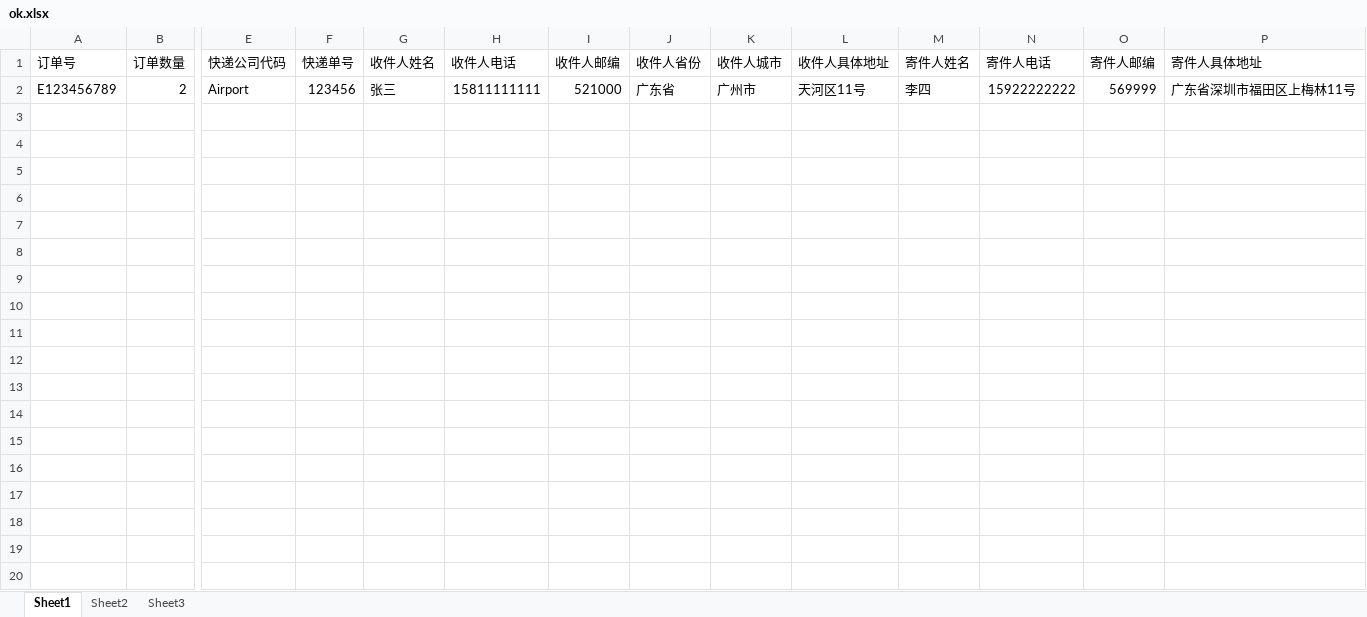
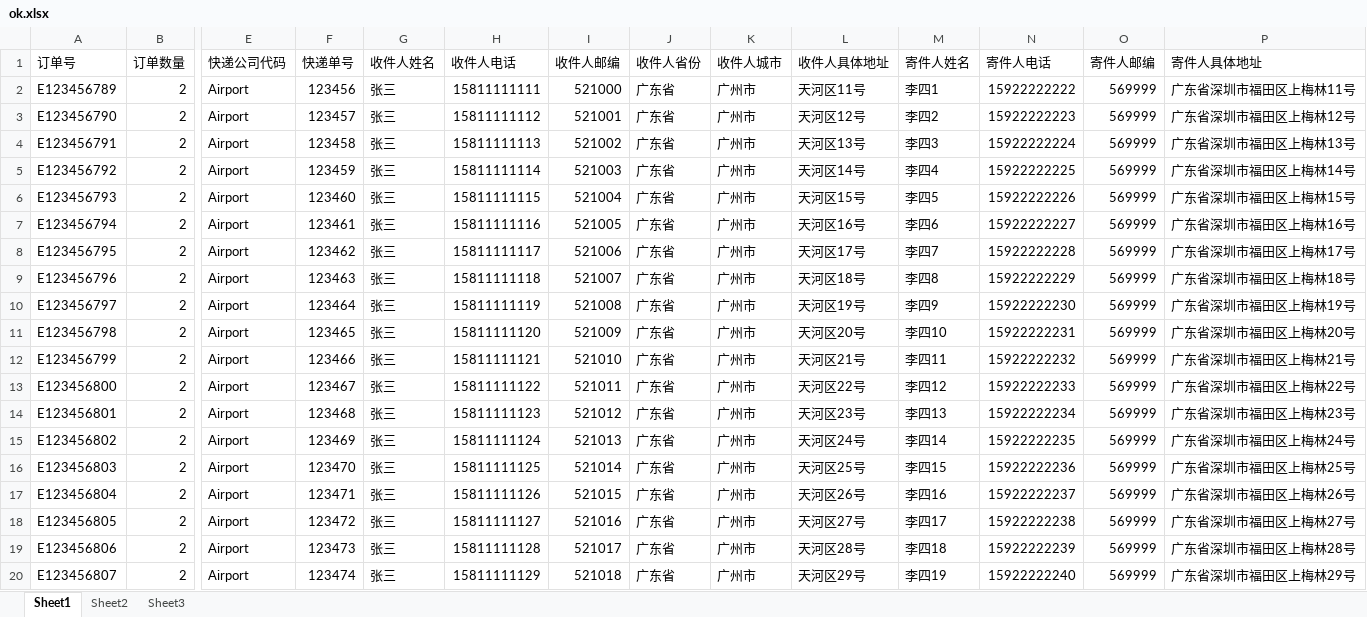
Before and after one commit to Poison-L/print, an Excel workbook: excel/PHPExcel/print/ok.xlsx, sheet Sheet1, drawn as a sheet; only a part is shown, gaps mark what is left out; values as stored, in another font and other column widths than the file's, no borders; rows hold the shown columns only; the diff covers the shown part only; the diff names each change by its address in the sheet, - before the commit and + after, or states it on an @@ line.

```diff
--- a/excel/PHPExcel/print/ok.xlsx (sheet Sheet1)
+++ b/excel/PHPExcel/print/ok.xlsx (sheet Sheet1)
-M2 (寄件人姓名): 李四
+M2 (寄件人姓名): 李四1
+row 3: E123456790 | 2 | Airport | 123457 | 张三 | 15811111112 | 521001 | 广东省 | 广州市 | 天河区12号 | 李四2 | 15922222223 | 569999 | 广东省深圳市福田区上梅林12号
+row 4: E123456791 | 2 | Airport | 123458 | 张三 | 15811111113 | 521002 | 广东省 | 广州市 | 天河区13号 | 李四3 | 15922222224 | 569999 | 广东省深圳市福田区上梅林13号
+row 5: E123456792 | 2 | Airport | 123459 | 张三 | 15811111114 | 521003 | 广东省 | 广州市 | 天河区14号 | 李四4 | 15922222225 | 569999 | 广东省深圳市福田区上梅林14号
+row 6: E123456793 | 2 | Airport | 123460 | 张三 | 15811111115 | 521004 | 广东省 | 广州市 | 天河区15号 | 李四5 | 15922222226 | 569999 | 广东省深圳市福田区上梅林15号
+row 7: E123456794 | 2 | Airport | 123461 | 张三 | 15811111116 | 521005 | 广东省 | 广州市 | 天河区16号 | 李四6 | 15922222227 | 569999 | 广东省深圳市福田区上梅林16号
+row 8: E123456795 | 2 | Airport | 123462 | 张三 | 15811111117 | 521006 | 广东省 | 广州市 | 天河区17号 | 李四7 | 15922222228 | 569999 | 广东省深圳市福田区上梅林17号
+row 9: E123456796 | 2 | Airport | 123463 | 张三 | 15811111118 | 521007 | 广东省 | 广州市 | 天河区18号 | 李四8 | 15922222229 | 569999 | 广东省深圳市福田区上梅林18号
+row 10: E123456797 | 2 | Airport | 123464 | 张三 | 15811111119 | 521008 | 广东省 | 广州市 | 天河区19号 | 李四9 | 15922222230 | 569999 | 广东省深圳市福田区上梅林19号
+row 11: E123456798 | 2 | Airport | 123465 | 张三 | 15811111120 | 521009 | 广东省 | 广州市 | 天河区20号 | 李四10 | 15922222231 | 569999 | 广东省深圳市福田区上梅林20号
+row 12: E123456799 | 2 | Airport | 123466 | 张三 | 15811111121 | 521010 | 广东省 | 广州市 | 天河区21号 | 李四11 | 15922222232 | 569999 | 广东省深圳市福田区上梅林21号
+row 13: E123456800 | 2 | Airport | 123467 | 张三 | 15811111122 | 521011 | 广东省 | 广州市 | 天河区22号 | 李四12 | 15922222233 | 569999 | 广东省深圳市福田区上梅林22号
+row 14: E123456801 | 2 | Airport | 123468 | 张三 | 15811111123 | 521012 | 广东省 | 广州市 | 天河区23号 | 李四13 | 15922222234 | 569999 | 广东省深圳市福田区上梅林23号
+row 15: E123456802 | 2 | Airport | 123469 | 张三 | 15811111124 | 521013 | 广东省 | 广州市 | 天河区24号 | 李四14 | 15922222235 | 569999 | 广东省深圳市福田区上梅林24号
+row 16: E123456803 | 2 | Airport | 123470 | 张三 | 15811111125 | 521014 | 广东省 | 广州市 | 天河区25号 | 李四15 | 15922222236 | 569999 | 广东省深圳市福田区上梅林25号
+row 17: E123456804 | 2 | Airport | 123471 | 张三 | 15811111126 | 521015 | 广东省 | 广州市 | 天河区26号 | 李四16 | 15922222237 | 569999 | 广东省深圳市福田区上梅林26号
+row 18: E123456805 | 2 | Airport | 123472 | 张三 | 15811111127 | 521016 | 广东省 | 广州市 | 天河区27号 | 李四17 | 15922222238 | 569999 | 广东省深圳市福田区上梅林27号
+row 19: E123456806 | 2 | Airport | 123473 | 张三 | 15811111128 | 521017 | 广东省 | 广州市 | 天河区28号 | 李四18 | 15922222239 | 569999 | 广东省深圳市福田区上梅林28号
+row 20: E123456807 | 2 | Airport | 123474 | 张三 | 15811111129 | 521018 | 广东省 | 广州市 | 天河区29号 | 李四19 | 15922222240 | 569999 | 广东省深圳市福田区上梅林29号
```
Also changed, not shown: 10 added rows elsewhere in this sheet, 58 other files.
